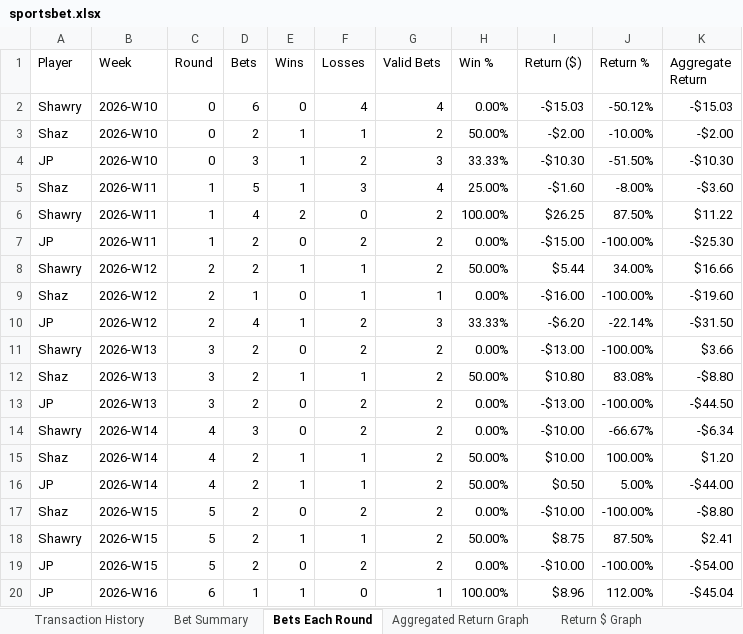
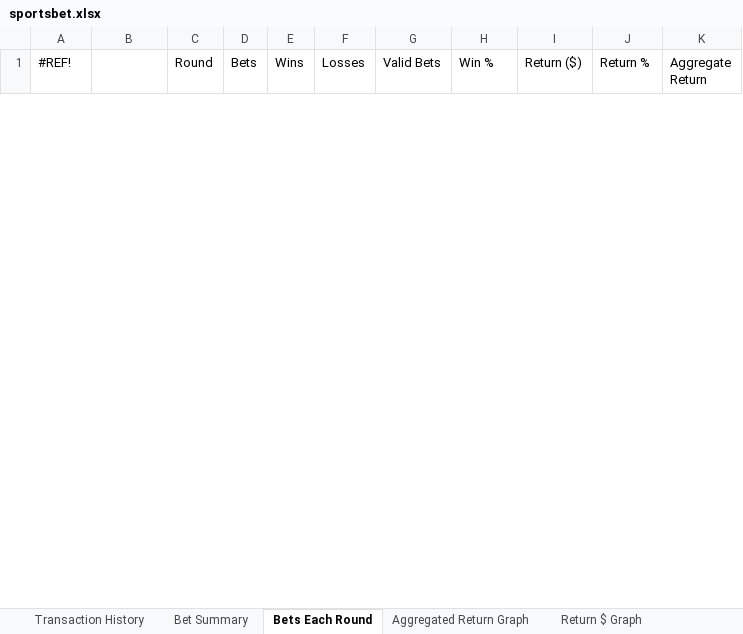
Before and after one commit to jenishpatel-jp/bet-leaderboard, an Excel workbook: uploads/sportsbet.xlsx, sheet Bets Each Round, drawn as a sheet; only a part is shown; values as stored, in another font and other column widths than the file's, no borders; charts and pictures and conditional formats and table styles not drawn; removed rows and columns are numbered as before the commit, all else as after; the diff covers the shown part only; the diff names each change by its address in the sheet, - before the commit and + after, or states it on an @@ line.

```diff
--- a/uploads/sportsbet.xlsx (sheet Bets Each Round)
+++ b/uploads/sportsbet.xlsx (sheet Bets Each Round)
-A1: Player
+A1: #REF!
-B1: Week
+B1: (empty)
-row 2: Shawry | 2026-W10 | 0 | 6 | 0 | 4 | 4 | 0.00% | -$15.03 | -50.12% | -$15.03
-row 3: Shaz | 2026-W10 | 0 | 2 | 1 | 1 | 2 | 50.00% | -$2.00 | -10.00% | -$2.00
-row 4: JP | 2026-W10 | 0 | 3 | 1 | 2 | 3 | 33.33% | -$10.30 | -51.50% | -$10.30
-row 5: Shaz | 2026-W11 | 1 | 5 | 1 | 3 | 4 | 25.00% | -$1.60 | -8.00% | -$3.60
-row 6: Shawry | 2026-W11 | 1 | 4 | 2 | 0 | 2 | 100.00% | $26.25 | 87.50% | $11.22
-row 7: JP | 2026-W11 | 1 | 2 | 0 | 2 | 2 | 0.00% | -$15.00 | -100.00% | -$25.30
-row 8: Shawry | 2026-W12 | 2 | 2 | 1 | 1 | 2 | 50.00% | $5.44 | 34.00% | $16.66
-row 9: Shaz | 2026-W12 | 2 | 1 | 0 | 1 | 1 | 0.00% | -$16.00 | -100.00% | -$19.60
-row 10: JP | 2026-W12 | 2 | 4 | 1 | 2 | 3 | 33.33% | -$6.20 | -22.14% | -$31.50
-row 11: Shawry | 2026-W13 | 3 | 2 | 0 | 2 | 2 | 0.00% | -$13.00 | -100.00% | $3.66
-row 12: Shaz | 2026-W13 | 3 | 2 | 1 | 1 | 2 | 50.00% | $10.80 | 83.08% | -$8.80
-row 13: JP | 2026-W13 | 3 | 2 | 0 | 2 | 2 | 0.00% | -$13.00 | -100.00% | -$44.50
-row 14: Shawry | 2026-W14 | 4 | 3 | 0 | 2 | 2 | 0.00% | -$10.00 | -66.67% | -$6.34
-row 15: Shaz | 2026-W14 | 4 | 2 | 1 | 1 | 2 | 50.00% | $10.00 | 100.00% | $1.20
-row 16: JP | 2026-W14 | 4 | 2 | 1 | 1 | 2 | 50.00% | $0.50 | 5.00% | -$44.00
-row 17: Shaz | 2026-W15 | 5 | 2 | 0 | 2 | 2 | 0.00% | -$10.00 | -100.00% | -$8.80
-row 18: Shawry | 2026-W15 | 5 | 2 | 1 | 1 | 2 | 50.00% | $8.75 | 87.50% | $2.41
-row 19: JP | 2026-W15 | 5 | 2 | 0 | 2 | 2 | 0.00% | -$10.00 | -100.00% | -$54.00
-row 20: JP | 2026-W16 | 6 | 1 | 1 | 0 | 1 | 100.00% | $8.96 | 112.00% | -$45.04
```
Also changed, not shown: 51 added rows and 32 removed rows elsewhere in this sheet, sheet 1st Quarter, sheet 2nd Quarter, sheet Transaction History, sheet 3rd Quarter, sheet Bet Summary, charts or pictures, 2 other files.
